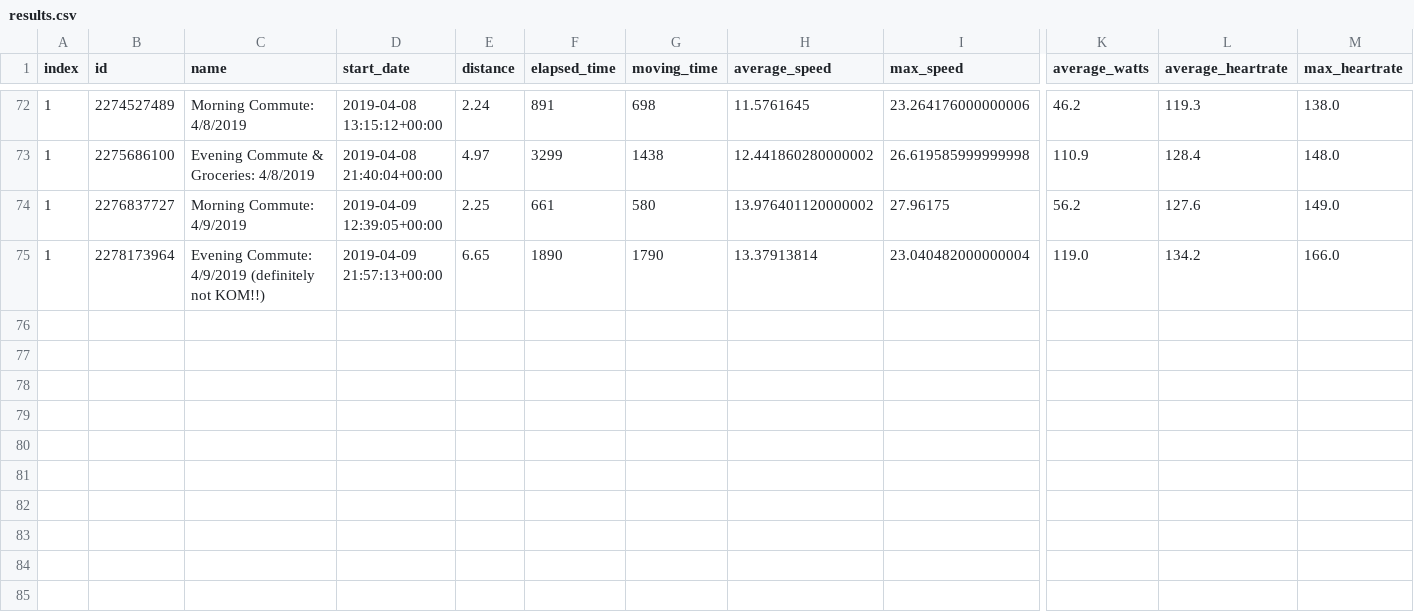
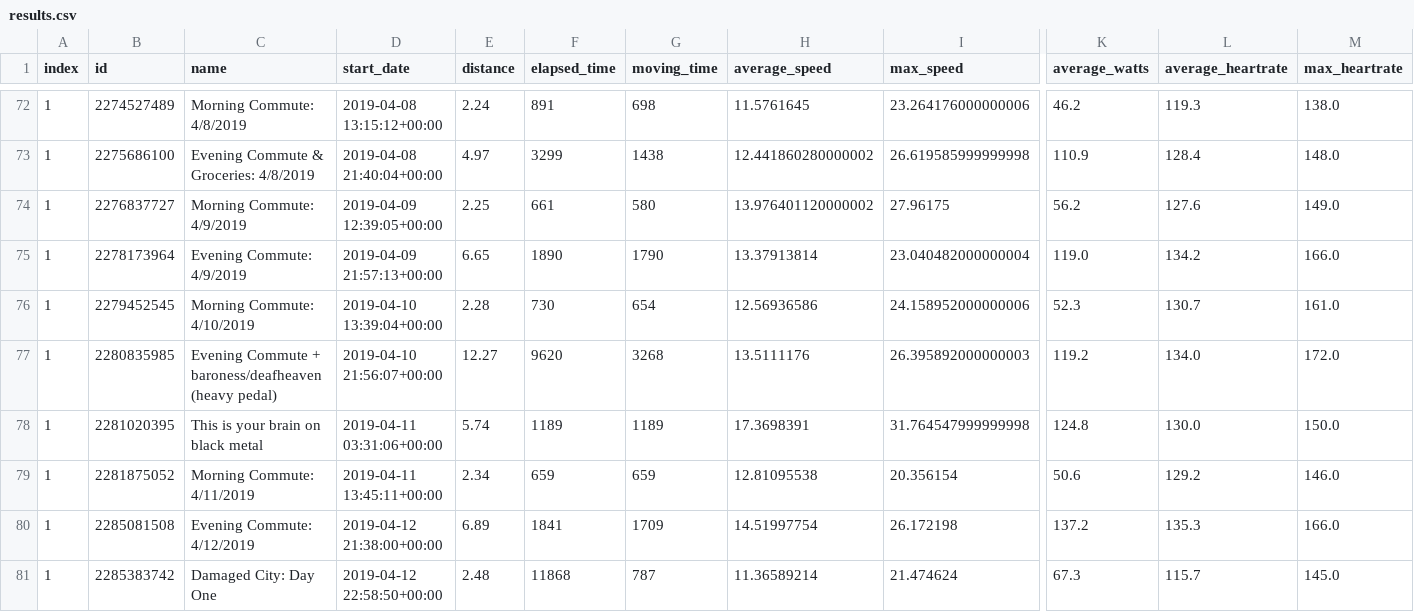
Before and after one commit to GWarrenn/fancy-racehorse, a CSV file: results.csv, drawn as a sheet; only a part is shown, gaps mark what is left out; rows hold the shown columns only; the diff names each change by its address in the sheet, - before the commit and + after, or states it on an @@ line.

Commit message:
Update results.csv

```diff
--- a/results.csv
+++ b/results.csv
-C75 (name): Evening Commute: 4/9/2019 (definitely not KOM!!)
+C75 (name): Evening Commute: 4/9/2019
+row 76: 1 | 2279452545 | Morning Commute: 4/10/2019 | 2019-04-10 13:39:04+00:00 | 2.28 | 730 | 654 | 12.56936586 | 24.158952000000006 | 52.3 | 130.7 | 161.0
+row 77: 1 | 2280835985 | Evening Commute + baroness/deafheaven (heavy pedal) | 2019-04-10 21:56:07+00:00 | 12.27 | 9620 | 3268 | 13.5111176 | 26.395892000000003 | 119.2 | 134.0 | 172.0
+row 78: 1 | 2281020395 | This is your brain on black metal | 2019-04-11 03:31:06+00:00 | 5.74 | 1189 | 1189 | 17.3698391 | 31.764547999999998 | 124.8 | 130.0 | 150.0
+row 79: 1 | 2281875052 | Morning Commute: 4/11/2019 | 2019-04-11 13:45:11+00:00 | 2.34 | 659 | 659 | 12.81095538 | 20.356154 | 50.6 | 129.2 | 146.0
+row 80: 1 | 2285081508 | Evening Commute: 4/12/2019 | 2019-04-12 21:38:00+00:00 | 6.89 | 1841 | 1709 | 14.51997754 | 26.172198 | 137.2 | 135.3 | 166.0
+row 81: 1 | 2285383742 | Damaged City: Day One | 2019-04-12 22:58:50+00:00 | 2.48 | 11868 | 787 | 11.36589214 | 21.474624 | 67.3 | 115.7 | 145.0
```
